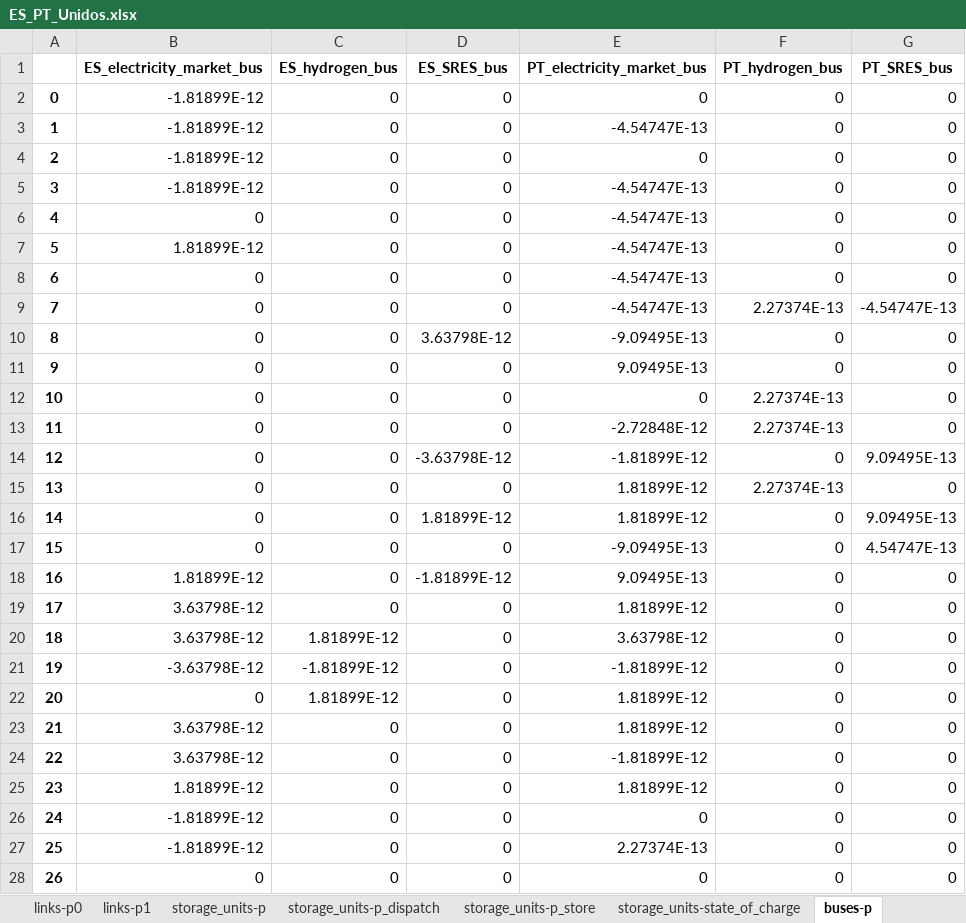
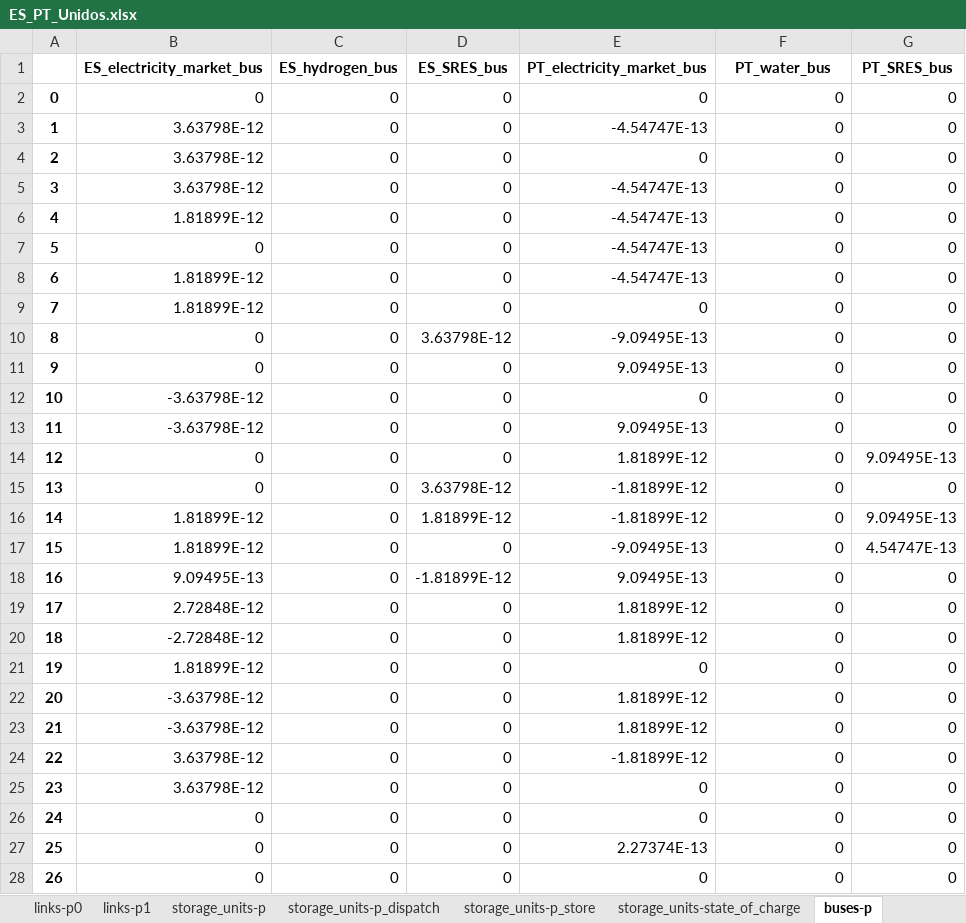
Before and after one commit to anabatres28-png/Dispatching-Project-in-PypSA, an Excel workbook: Modelo_España_Portugal/Resultados/ES_PT_Unidos.xlsx, sheet buses-p, drawn as a sheet; only a part is shown; values as stored, in another font and other column widths than the file's, no borders; the diff covers the shown part only; the diff names each change by its address in the sheet, - before the commit and + after, or states it on an @@ line.

```diff
--- a/Modelo_España_Portugal/Resultados/ES_PT_Unidos.xlsx (sheet buses-p)
+++ b/Modelo_España_Portugal/Resultados/ES_PT_Unidos.xlsx (sheet buses-p)
-F1: PT_hydrogen_bus
+F1: PT_water_bus
-B2 (ES_electricity_market_bus): -1.81899E-12
+B2 (ES_electricity_market_bus): 0
-B3:B5 (ES_electricity_market_bus): -1.81899E-12
+B3:B5 (ES_electricity_market_bus): 3.63798E-12
-B6 (ES_electricity_market_bus): 0
+B6 (ES_electricity_market_bus): 1.81899E-12
-B7 (ES_electricity_market_bus): 1.81899E-12
+B7 (ES_electricity_market_bus): 0
-B8:B9 (ES_electricity_market_bus): 0
+B8:B9 (ES_electricity_market_bus): 1.81899E-12
-E9 (PT_electricity_market_bus): -4.54747E-13
+E9 (PT_electricity_market_bus): 0
-F9 (PT_water_bus): 2.27374E-13
+F9 (PT_water_bus): 0
-G9 (PT_SRES_bus): -4.54747E-13
+G9 (PT_SRES_bus): 0
-B12:B13 (ES_electricity_market_bus): 0
+B12:B13 (ES_electricity_market_bus): -3.63798E-12
-F12:F13 (PT_water_bus): 2.27374E-13
+F12:F13 (PT_water_bus): 0
-E13 (PT_electricity_market_bus): -2.72848E-12
+E13 (PT_electricity_market_bus): 9.09495E-13
-D14 (ES_SRES_bus): -3.63798E-12
+D14 (ES_SRES_bus): 0
-E14 (PT_electricity_market_bus): -1.81899E-12
+E14 (PT_electricity_market_bus): 1.81899E-12
-D15 (ES_SRES_bus): 0
+D15 (ES_SRES_bus): 3.63798E-12
-E15:E16 (PT_electricity_market_bus): 1.81899E-12
+E15:E16 (PT_electricity_market_bus): -1.81899E-12
-F15 (PT_water_bus): 2.27374E-13
+F15 (PT_water_bus): 0
-B16:B17 (ES_electricity_market_bus): 0
+B16:B17 (ES_electricity_market_bus): 1.81899E-12
-B18 (ES_electricity_market_bus): 1.81899E-12
+B18 (ES_electricity_market_bus): 9.09495E-13
-B19 (ES_electricity_market_bus): 3.63798E-12
+B19 (ES_electricity_market_bus): 2.72848E-12
-B20 (ES_electricity_market_bus): 3.63798E-12
+B20 (ES_electricity_market_bus): -2.72848E-12
-C20 (ES_hydrogen_bus): 1.81899E-12
+C20 (ES_hydrogen_bus): 0
-E20 (PT_electricity_market_bus): 3.63798E-12
+E20 (PT_electricity_market_bus): 1.81899E-12
-B21 (ES_electricity_market_bus): -3.63798E-12
+B21 (ES_electricity_market_bus): 1.81899E-12
-C21 (ES_hydrogen_bus): -1.81899E-12
+C21 (ES_hydrogen_bus): 0
-E21 (PT_electricity_market_bus): -1.81899E-12
+E21 (PT_electricity_market_bus): 0
-B22 (ES_electricity_market_bus): 0
+B22 (ES_electricity_market_bus): -3.63798E-12
-C22 (ES_hydrogen_bus): 1.81899E-12
+C22 (ES_hydrogen_bus): 0
-B23 (ES_electricity_market_bus): 3.63798E-12
+B23 (ES_electricity_market_bus): -3.63798E-12
-B25 (ES_electricity_market_bus): 1.81899E-12
+B25 (ES_electricity_market_bus): 3.63798E-12
-E25 (PT_electricity_market_bus): 1.81899E-12
+E25 (PT_electricity_market_bus): 0
-B26:B27 (ES_electricity_market_bus): -1.81899E-12
+B26:B27 (ES_electricity_market_bus): 0
```
Also changed, not shown: 147 edited cells elsewhere in this sheet, sheet links-p1, sheet links-p0, sheet generators-p, sheet stores-e, sheet buses-marginal_price, sheet storage_units-p, 5 more sheets, Modelo_España_Portugal/Modelo_ES_PT_Unido - SRES_Restriccion/modelo_inversion_españa_portugal_unido_sresrestriccion.xlsx, 1 other file.
